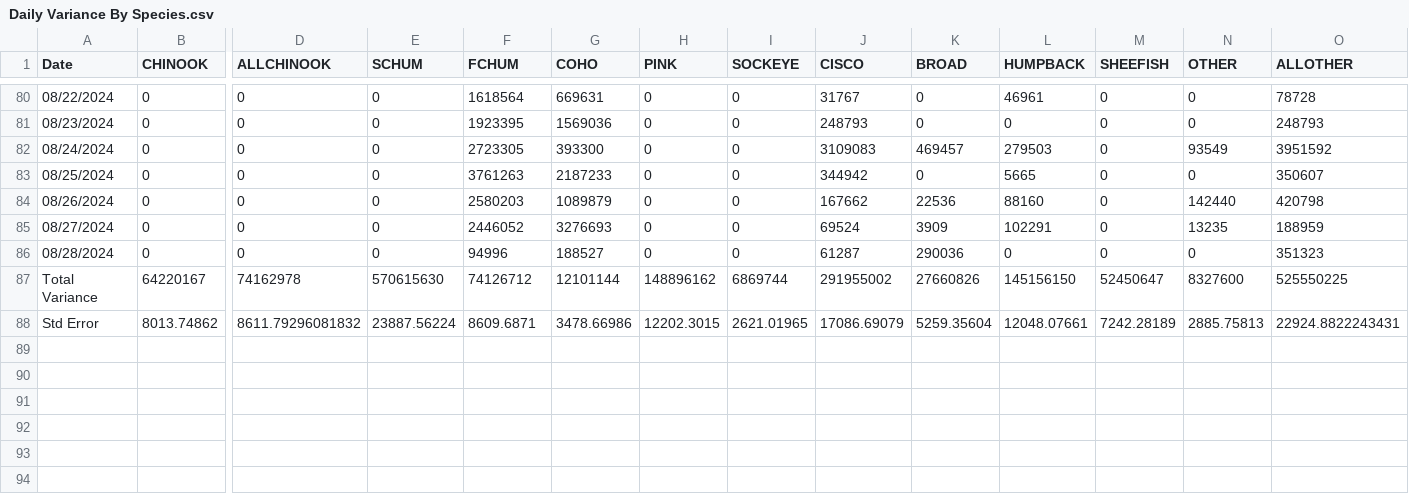
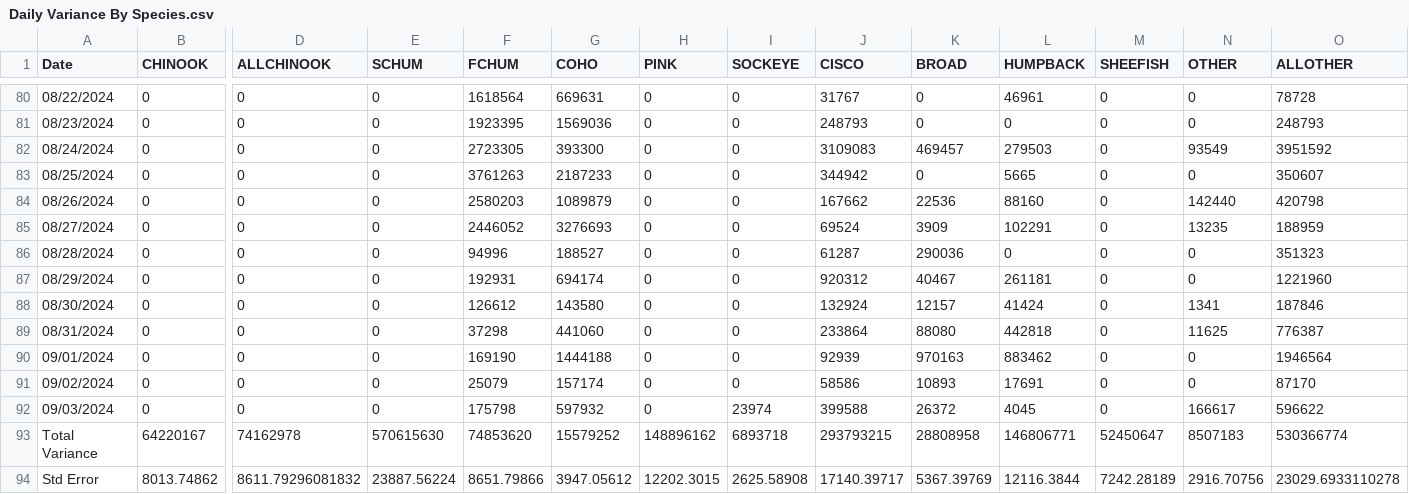
Before and after one commit to hhamazaki/Yukon_Fall_Chum_MSA, a CSV file: data/Inseason/Daily Variance By Species.csv, drawn as a sheet; only a part is shown, gaps mark what is left out; addresses are those after the commit; rows hold the shown columns only; the diff names each change by its address in the sheet, - before the commit and + after, or states it on an @@ line.

```diff
--- a/data/Inseason/Daily Variance By Species.csv
+++ b/data/Inseason/Daily Variance By Species.csv
+row 87: 08/29/2024 | 0 | 0 | 0 | 192931 | 694174 | 0 | 0 | 920312 | 40467 | 261181 | 0 | 0 | 1221960
+row 88: 08/30/2024 | 0 | 0 | 0 | 126612 | 143580 | 0 | 0 | 132924 | 12157 | 41424 | 0 | 1341 | 187846
+row 89: 08/31/2024 | 0 | 0 | 0 | 37298 | 441060 | 0 | 0 | 233864 | 88080 | 442818 | 0 | 11625 | 776387
+row 90: 09/01/2024 | 0 | 0 | 0 | 169190 | 1444188 | 0 | 0 | 92939 | 970163 | 883462 | 0 | 0 | 1946564
+row 91: 09/02/2024 | 0 | 0 | 0 | 25079 | 157174 | 0 | 0 | 58586 | 10893 | 17691 | 0 | 0 | 87170
+row 92: 09/03/2024 | 0 | 0 | 0 | 175798 | 597932 | 0 | 23974 | 399588 | 26372 | 4045 | 0 | 166617 | 596622
-F93 (FCHUM): 74126712
+F93 (FCHUM): 74853620
-G93 (COHO): 12101144
+G93 (COHO): 15579252
-I93 (SOCKEYE): 6869744
+I93 (SOCKEYE): 6893718
-J93 (CISCO): 291955002
+J93 (CISCO): 293793215
-K93 (BROAD): 27660826
+K93 (BROAD): 28808958
-L93 (HUMPBACK): 145156150
+L93 (HUMPBACK): 146806771
-N93 (OTHER): 8327600
+N93 (OTHER): 8507183
-O93 (ALLOTHER): 525550225
+O93 (ALLOTHER): 530366774
-F94 (FCHUM): 8609.6871
+F94 (FCHUM): 8651.79866
-G94 (COHO): 3478.66986
+G94 (COHO): 3947.05612
-I94 (SOCKEYE): 2621.01965
+I94 (SOCKEYE): 2625.58908
-J94 (CISCO): 17086.69079
+J94 (CISCO): 17140.39717
-K94 (BROAD): 5259.35604
+K94 (BROAD): 5367.39769
-L94 (HUMPBACK): 12048.07661
+L94 (HUMPBACK): 12116.3844
-N94 (OTHER): 2885.75813
+N94 (OTHER): 2916.70756
-O94 (ALLOTHER): 22924.8822243431
+O94 (ALLOTHER): 23029.6933110278
```
Also changed, not shown: data/Inseason/Daily Passage By Species.csv, data/Inseason/MSA_Strata_ins.csv, 1 other file.
